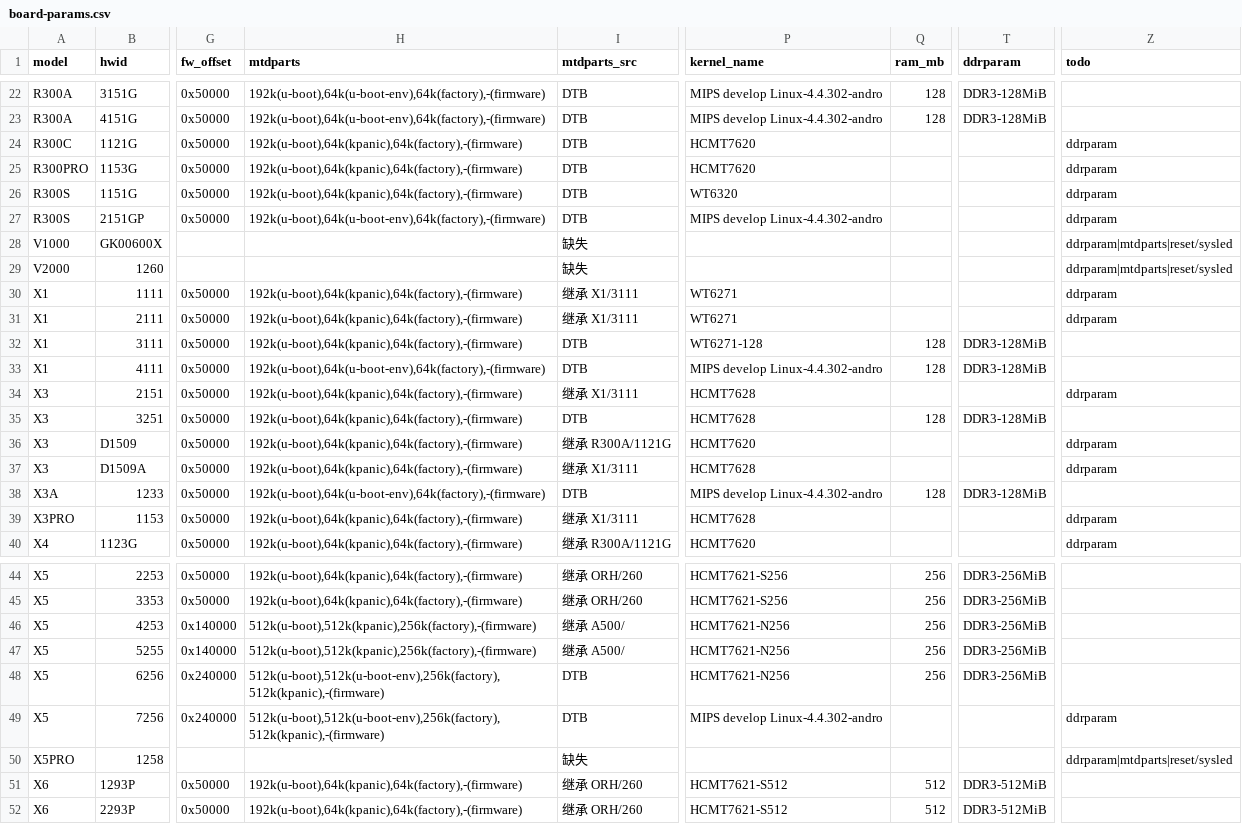
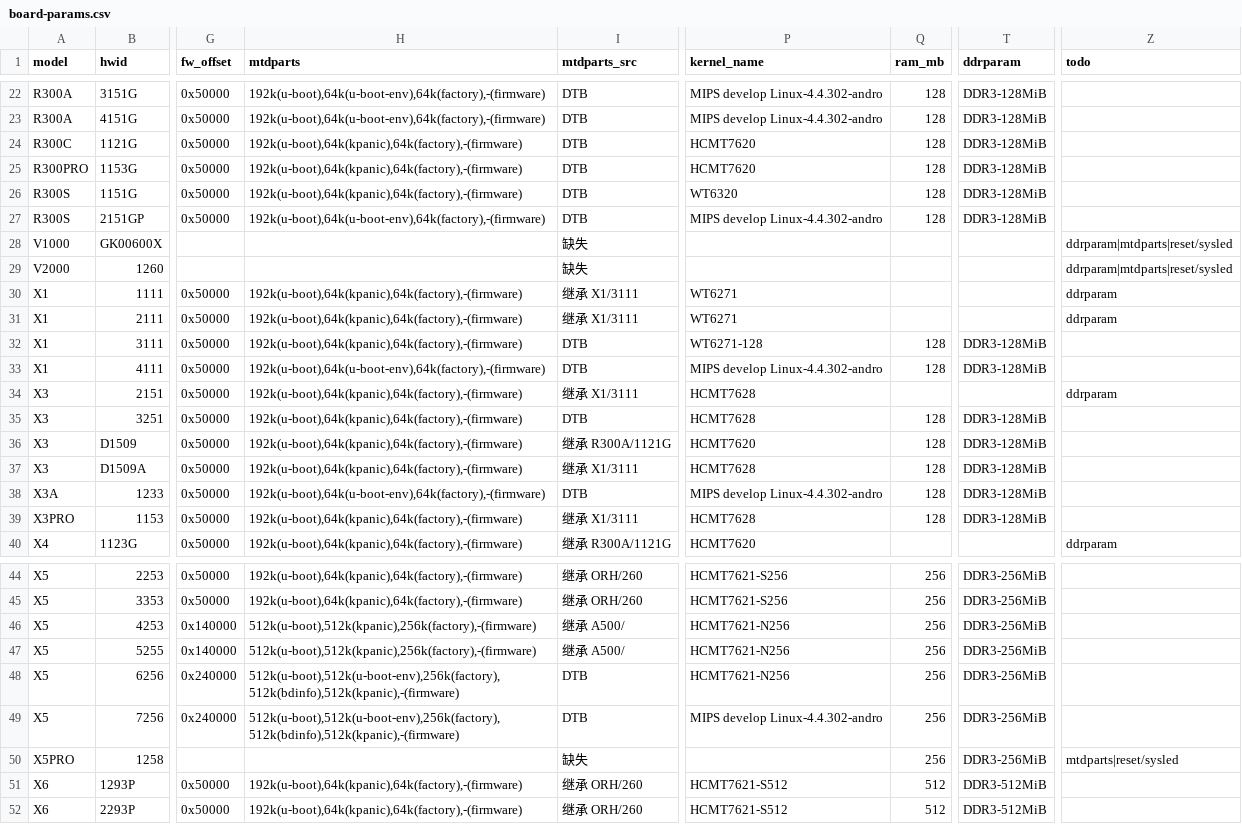
Before and after one commit to Potterli20/uboot-mt762X-dhcpd-oray, a CSV file: oraybox/data/board-params.csv, drawn as a sheet; only a part is shown, gaps mark what is left out; the diff names each change by its address in the sheet, - before the commit and + after, or states it on an @@ line.

Commit message:
修 kernel-offset 累加 bug + 板级自检脚本，19/19 通过 build.sh 校验
- mtdparts 不再丢掉 firmware 之前的分区（bdinfo 等），只把 firmware/UBI 卷收成 -(firmware)：
  X5-6256 / X5-7256 的 kernel-offset 从错误的 0x1c0000 修正为 0x240000
- kernel-offset 来源是 DTB 时直接用 DTB 的 firmware 偏移，不再靠字符串累加
- 同族 RAM 推断的前缀改成 [A-Za-z]+\\d*（原来 "X5" 被截成 "X"，误取了 X3A 的 128MB）
- 新增 oraybox/tools/check-boards.sh：stub customize.sh 后跑真实 build.sh 解析+validate，
  19 份板级文件全 PASS，仅 oray_a20_1226 缺 --ddrparam（DTB 无 memory 节点、无板名后缀）
- build-x4c.sh 的 u-boot 源改成 source.denx.de 主 + u-boot/u-boot 镜像回退

```diff
--- a/oraybox/data/board-params.csv
+++ b/oraybox/data/board-params.csv
-Q24:Q27 (ram_mb): (empty)
+Q24:Q27 (ram_mb): 128
-T24:T27 (ddrparam): (empty)
+T24:T27 (ddrparam): DDR3-128MiB
-Z24:Z27 (todo): ddrparam
+Z24:Z27 (todo): (empty)
-Q36:Q37 (ram_mb): (empty)
+Q36:Q37 (ram_mb): 128
-T36:T37 (ddrparam): (empty)
+T36:T37 (ddrparam): DDR3-128MiB
-Z36:Z37 (todo): ddrparam
+Z36:Z37 (todo): (empty)
-Q39 (ram_mb): (empty)
+Q39 (ram_mb): 128
-T39 (ddrparam): (empty)
+T39 (ddrparam): DDR3-128MiB
-Z39 (todo): ddrparam
+Z39 (todo): (empty)
-H48:H49 (mtdparts): 512k(u-boot),512k(u-boot-env),256k(factory),512k(kpanic),-(firmware)
+H48:H49 (mtdparts): 512k(u-boot),512k(u-boot-env),256k(factory),512k(bdinfo),512k(kpanic),-(firmware)
-Q49:Q50 (ram_mb): (empty)
+Q49:Q50 (ram_mb): 256
-T49:T50 (ddrparam): (empty)
+T49:T50 (ddrparam): DDR3-256MiB
-Z49 (todo): ddrparam
+Z49 (todo): (empty)
-Z50 (todo): ddrparam|mtdparts|reset/sysled
+Z50 (todo): mtdparts|reset/sysled
```
Also changed, not shown: 5 other files.
